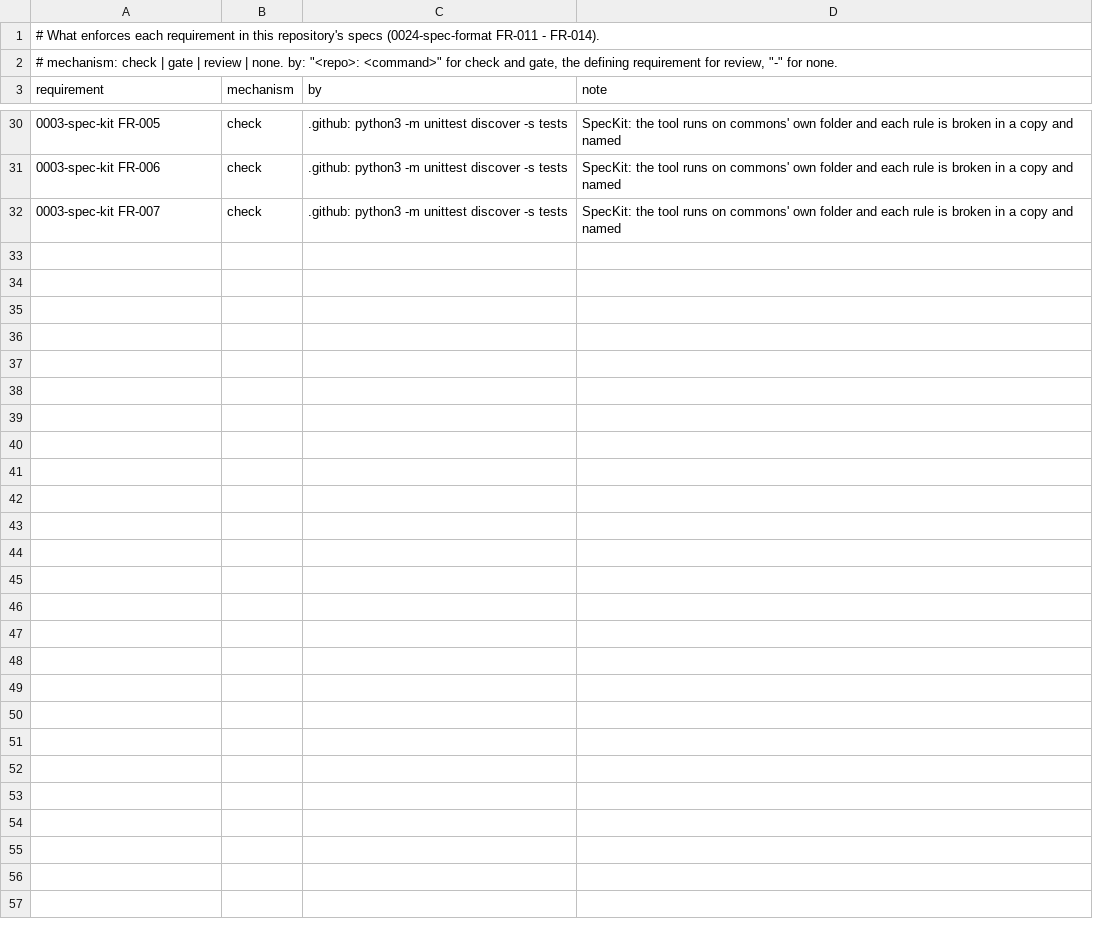
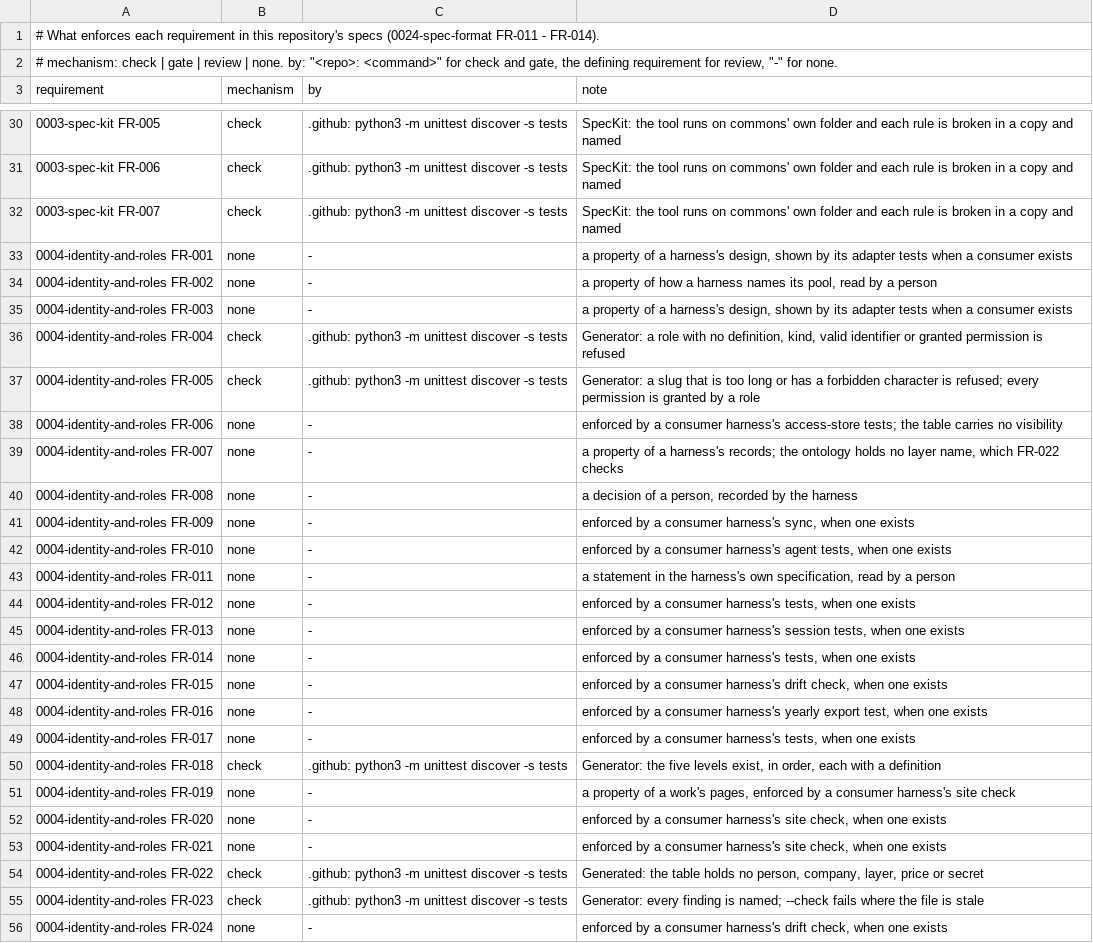
Before and after one commit to intellectual-frontiers/.github, a TSV file: commons/spec-kit/enforcement.tsv, drawn as a sheet; only a part is shown, gaps mark what is left out; the diff names each change by its address in the sheet, - before the commit and + after, or states it on an @@ line.

```diff
--- a/commons/spec-kit/enforcement.tsv
+++ b/commons/spec-kit/enforcement.tsv
+row 33: 0004-identity-and-roles FR-001 | none | - | a property of a harness's design, shown by its adapter tests when a consumer exists
+row 34: 0004-identity-and-roles FR-002 | none | - | a property of how a harness names its pool, read by a person
+row 35: 0004-identity-and-roles FR-003 | none | - | a property of a harness's design, shown by its adapter tests when a consumer exists
+row 36: 0004-identity-and-roles FR-004 | check | .github: python3 -m unittest discover -s tests | Generator: a role with no definition, kind, valid identifier or granted permission is refused
+row 37: 0004-identity-and-roles FR-005 | check | .github: python3 -m unittest discover -s tests | Generator: a slug that is too long or has a forbidden character is refused; every permission is granted by a role
+row 38: 0004-identity-and-roles FR-006 | none | - | enforced by a consumer harness's access-store tests; the table carries no visibility
+row 39: 0004-identity-and-roles FR-007 | none | - | a property of a harness's records; the ontology holds no layer name, which FR-022 checks
+row 40: 0004-identity-and-roles FR-008 | none | - | a decision of a person, recorded by the harness
+row 41: 0004-identity-and-roles FR-009 | none | - | enforced by a consumer harness's sync, when one exists
+row 42: 0004-identity-and-roles FR-010 | none | - | enforced by a consumer harness's agent tests, when one exists
+row 43: 0004-identity-and-roles FR-011 | none | - | a statement in the harness's own specification, read by a person
+row 44: 0004-identity-and-roles FR-012 | none | - | enforced by a consumer harness's tests, when one exists
+row 45: 0004-identity-and-roles FR-013 | none | - | enforced by a consumer harness's session tests, when one exists
+row 46: 0004-identity-and-roles FR-014 | none | - | enforced by a consumer harness's tests, when one exists
+row 47: 0004-identity-and-roles FR-015 | none | - | enforced by a consumer harness's drift check, when one exists
+row 48: 0004-identity-and-roles FR-016 | none | - | enforced by a consumer harness's yearly export test, when one exists
+row 49: 0004-identity-and-roles FR-017 | none | - | enforced by a consumer harness's tests, when one exists
+row 50: 0004-identity-and-roles FR-018 | check | .github: python3 -m unittest discover -s tests | Generator: the five levels exist, in order, each with a definition
+row 51: 0004-identity-and-roles FR-019 | none | - | a property of a work's pages, enforced by a consumer harness's site check
+row 52: 0004-identity-and-roles FR-020 | none | - | enforced by a consumer harness's site check, when one exists
+row 53: 0004-identity-and-roles FR-021 | none | - | enforced by a consumer harness's site check, when one exists
+row 54: 0004-identity-and-roles FR-022 | check | .github: python3 -m unittest discover -s tests | Generated: the table holds no person, company, layer, price or secret
+row 55: 0004-identity-and-roles FR-023 | check | .github: python3 -m unittest discover -s tests | Generator: every finding is named; --check fails where the file is stale
+row 56: 0004-identity-and-roles FR-024 | none | - | enforced by a consumer harness's drift check, when one exists
```
Also changed, not shown: 9 other files.
